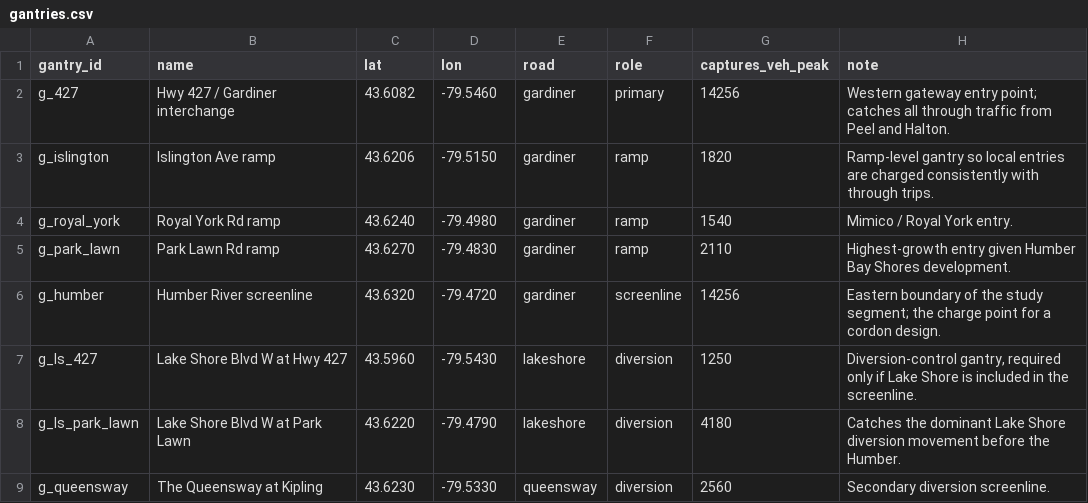
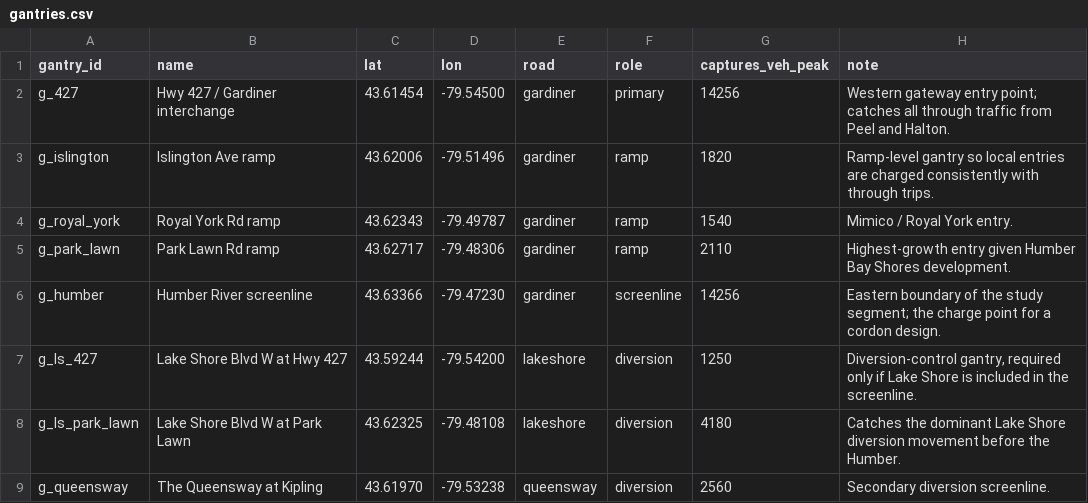
Before and after one commit to Sjainish04/pricing-the-western-gateway, a CSV file: backend/data/gantries.csv, drawn as a sheet.

Commit message:
Put the corridor on the actual roads
The map drew the corridor over Lake Ontario. The five link alignments were
digitised by eye, and measured against OpenStreetMap they sat 226-441 m from
the real roads on average and 781 m out at worst -- far enough that in Humber
Bay the "expressway" ran across open water. A reader who knows Toronto sees
that immediately, and the README claims these are real alignments.

Rebuilt from OSM way geometry for the Gardiner Expressway, Lake Shore Boulevard
West and The Queensway. A divided road is two carriageways in OSM, so points
are binned by longitude and the median latitude of each bin taken, collapsing
them onto one centreline. Error is now 5-9 m mean, 42 m worst, and the eastern
links start exactly where the western ones end so the corridor is continuous
at the Humber.

Correcting the roads moved the gantries off them. They had been snapped once
before -- to the alignments that were themselves wrong -- so five of eight were
left floating, g_427 by 705 m. Each is now projected onto the nearest point of
its road, which preserves where it sits along the corridor and corrects only
the offset across it. Worst offset 0.6 m.

Neither file is read by the model: link_geometry.json and the gantry
coordinates are served to the maps and nothing else. The 148 fast tests pass
unchanged, which is the check that this moved pictures and not results.

```diff
--- a/backend/data/gantries.csv
+++ b/backend/data/gantries.csv
@@ -1,9 +1,9 @@
 gantry_id,name,lat,lon,road,role,captures_veh_peak,note
-g_427,Hwy 427 / Gardiner interchange,43.6082,-79.5460,gardiner,primary,14256,"Western gateway entry point; catches all through traffic from Peel and Halton."
-g_islington,Islington Ave ramp,43.6206,-79.5150,gardiner,ramp,1820,"Ramp-level gantry so local entries are charged consistently with through trips."
-g_royal_york,Royal York Rd ramp,43.6240,-79.4980,gardiner,ramp,1540,"Mimico / Royal York entry."
-g_park_lawn,Park Lawn Rd ramp,43.6270,-79.4830,gardiner,ramp,2110,"Highest-growth entry given Humber Bay Shores development."
-g_humber,Humber River screenline,43.6320,-79.4720,gardiner,screenline,14256,"Eastern boundary of the study segment; the charge point for a cordon design."
-g_ls_427,Lake Shore Blvd W at Hwy 427,43.5960,-79.5430,lakeshore,diversion,1250,"Diversion-control gantry, required only if Lake Shore is included in the screenline."
-g_ls_park_lawn,Lake Shore Blvd W at Park Lawn,43.6220,-79.4790,lakeshore,diversion,4180,"Catches the dominant Lake Shore diversion movement before the Humber."
-g_queensway,The Queensway at Kipling,43.6230,-79.5330,queensway,diversion,2560,"Secondary diversion screenline."
+g_427,Hwy 427 / Gardiner interchange,43.61454,-79.54500,gardiner,primary,14256,Western gateway entry point; catches all through traffic from Peel and Halton.
+g_islington,Islington Ave ramp,43.62006,-79.51496,gardiner,ramp,1820,Ramp-level gantry so local entries are charged consistently with through trips.
+g_royal_york,Royal York Rd ramp,43.62343,-79.49787,gardiner,ramp,1540,Mimico / Royal York entry.
+g_park_lawn,Park Lawn Rd ramp,43.62717,-79.48306,gardiner,ramp,2110,Highest-growth entry given Humber Bay Shores development.
+g_humber,Humber River screenline,43.63366,-79.47230,gardiner,screenline,14256,Eastern boundary of the study segment; the charge point for a cordon design.
+g_ls_427,Lake Shore Blvd W at Hwy 427,43.59244,-79.54200,lakeshore,diversion,1250,"Diversion-control gantry, required only if Lake Shore is included in the screenline."
+g_ls_park_lawn,Lake Shore Blvd W at Park Lawn,43.62325,-79.48108,lakeshore,diversion,4180,Catches the dominant Lake Shore diversion movement before the Humber.
+g_queensway,The Queensway at Kipling,43.61970,-79.53238,queensway,diversion,2560,Secondary diversion screenline.
```
Also changed, not shown: 1 other file.
